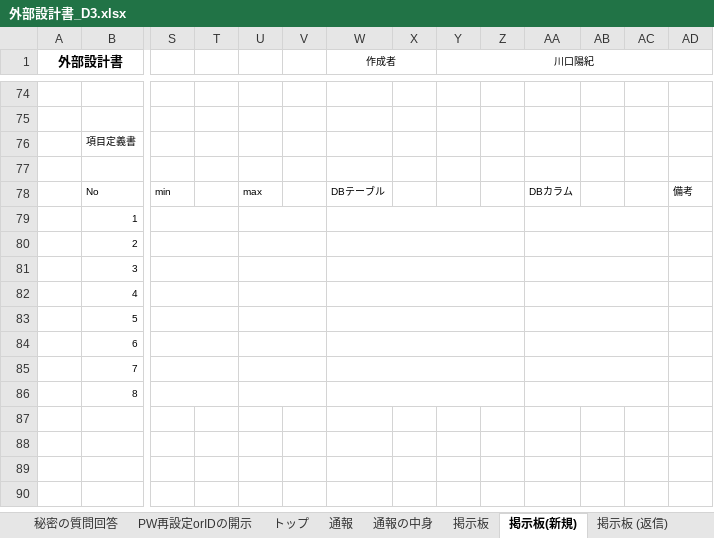
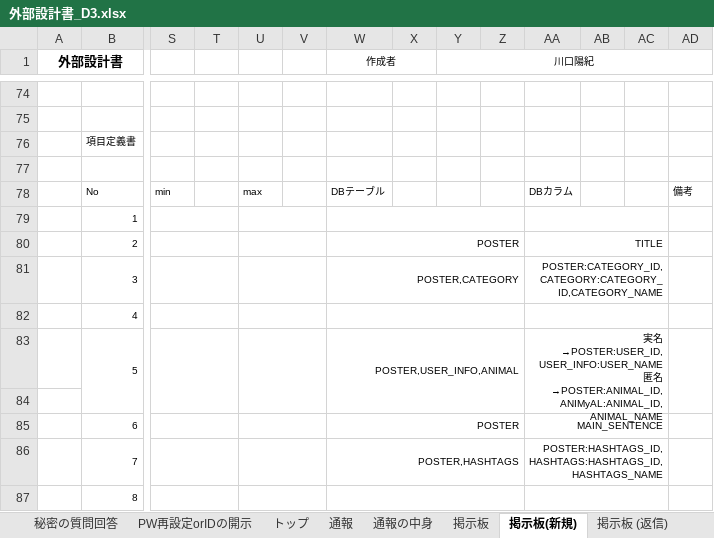
Before and after one commit to dojo2023/D-3, an Excel workbook: doc/外部設計書_D3.xlsx, sheet 掲示板(新規), drawn as a sheet; only a part is shown, gaps mark what is left out; values as stored, in another font and other column widths than the file's, no borders; charts and pictures not drawn; addresses are those after the commit; rows hold the shown columns only; ↵ is a line break in a cell; the diff names each change by its address in the sheet, - before the commit and + after, or states it on an @@ line.

```diff
--- a/doc/外部設計書_D3.xlsx (sheet 掲示板(新規))
+++ b/doc/外部設計書_D3.xlsx (sheet 掲示板(新規))
-W80 (作成者): (empty)
+W80 (作成者): POSTER
-AA80: (empty)
+AA80: TITLE
-W81 (作成者): (empty)
+W81 (作成者): POSTER,CATEGORY
-AA81: (empty)
+AA81: POSTER:CATEGORY_ID,CATEGORY:CATEGORY_ID,CATEGORY_NAME
-W83 (作成者): (empty)
+W83 (作成者): POSTER,USER_INFO,ANIMAL
-AA83: (empty)
+AA83: 実名→POSTER:USER_ID,USER_INFO:USER_NAME ↵ 匿名→POSTER:ANIMAL_ID,ANIMyAL:ANIMAL_ID,ANIMAL_NAME
+row 84: (empty)
-W85 (作成者): (empty)
+W85 (作成者): POSTER
-AA85: (empty)
+AA85: MAIN_SENTENCE
-W86 (作成者): (empty)
+W86 (作成者): POSTER,HASHTAGS
-AA86: (empty)
+AA86: POSTER:HASHTAGS_ID,HASHTAGS:HASHTAGS_ID,HASHTAGS_NAME
```
Also changed, not shown: sheet 掲示板 (返信), sheet 通報の中身, sheet 掲示板, sheet トップ, sheet 通報, charts or pictures.
